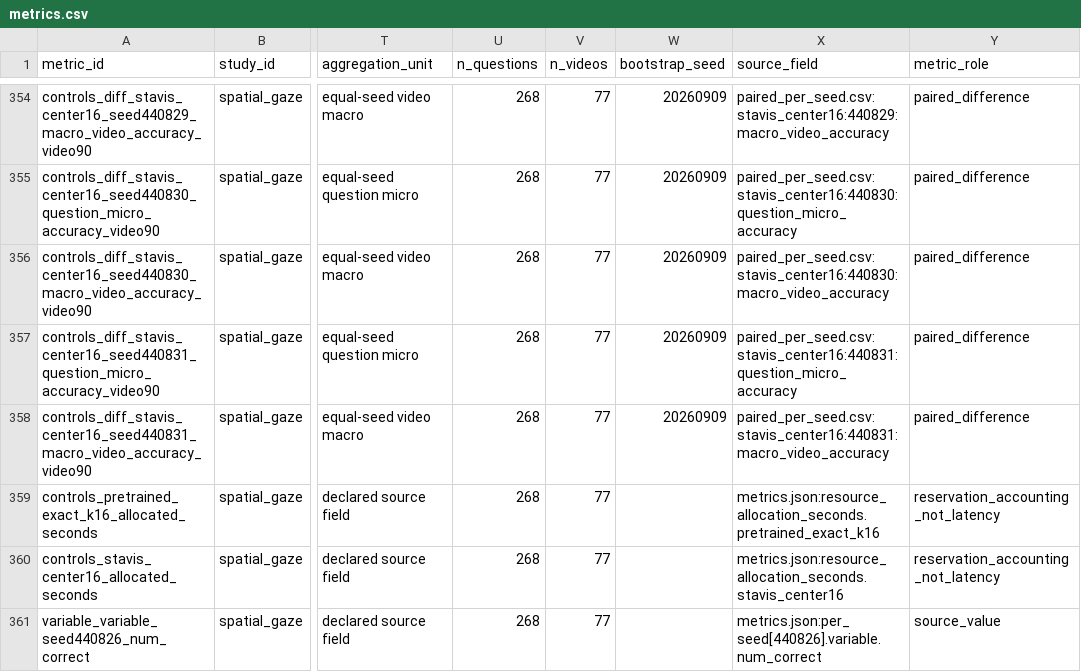
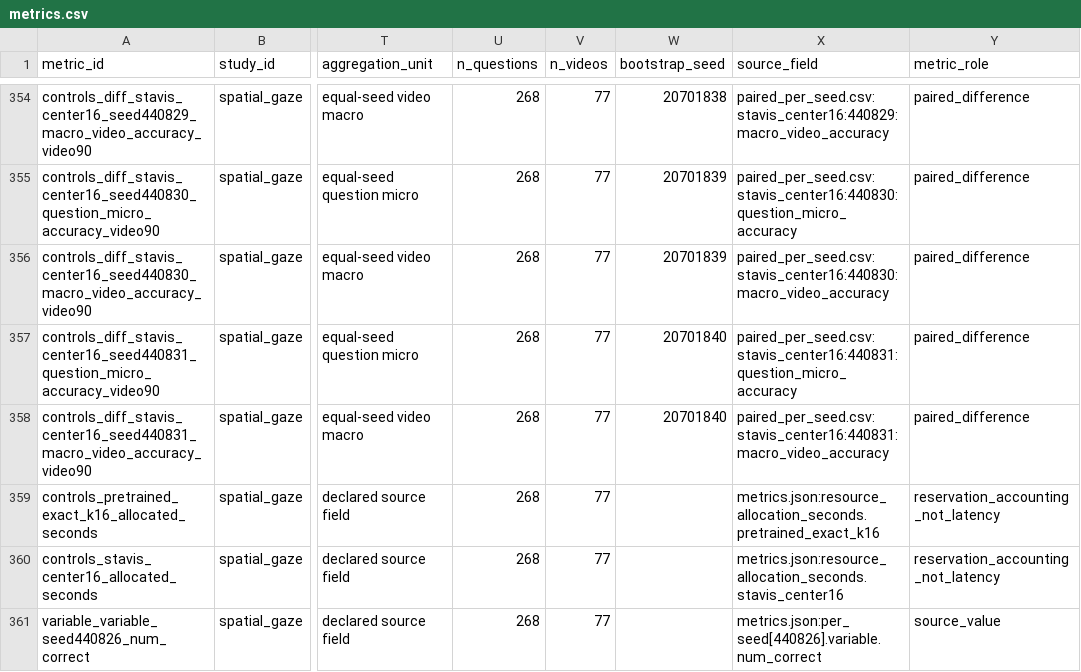
Before and after one commit to noahlatzel/AutoGaze, a CSV file: results/wp5_three_strand_evidence/metrics.csv, drawn as a sheet; only a part is shown, gaps mark what is left out; the diff covers the shown part only; the diff names each change by its address in the sheet, - before the commit and + after, or states it on an @@ line.

```diff
--- a/results/wp5_three_strand_evidence/metrics.csv
+++ b/results/wp5_three_strand_evidence/metrics.csv
-W354 (bootstrap_seed): 20260909
+W354 (bootstrap_seed): 20701838
-W355:W356 (bootstrap_seed): 20260909
+W355:W356 (bootstrap_seed): 20701839
-W357:W358 (bootstrap_seed): 20260909
+W357:W358 (bootstrap_seed): 20701840
```
Also changed, not shown: 23 edited cells elsewhere in this file, results/wp5_three_strand_evidence/artifacts.csv, 5 other files.
